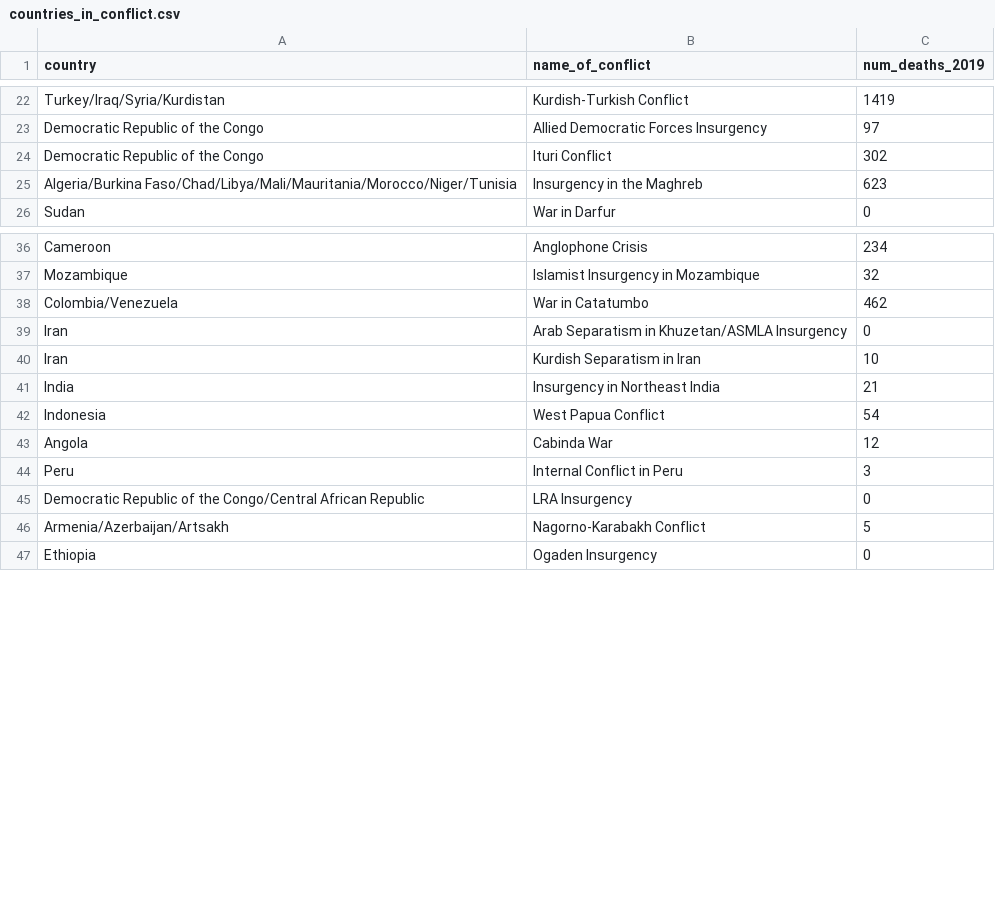
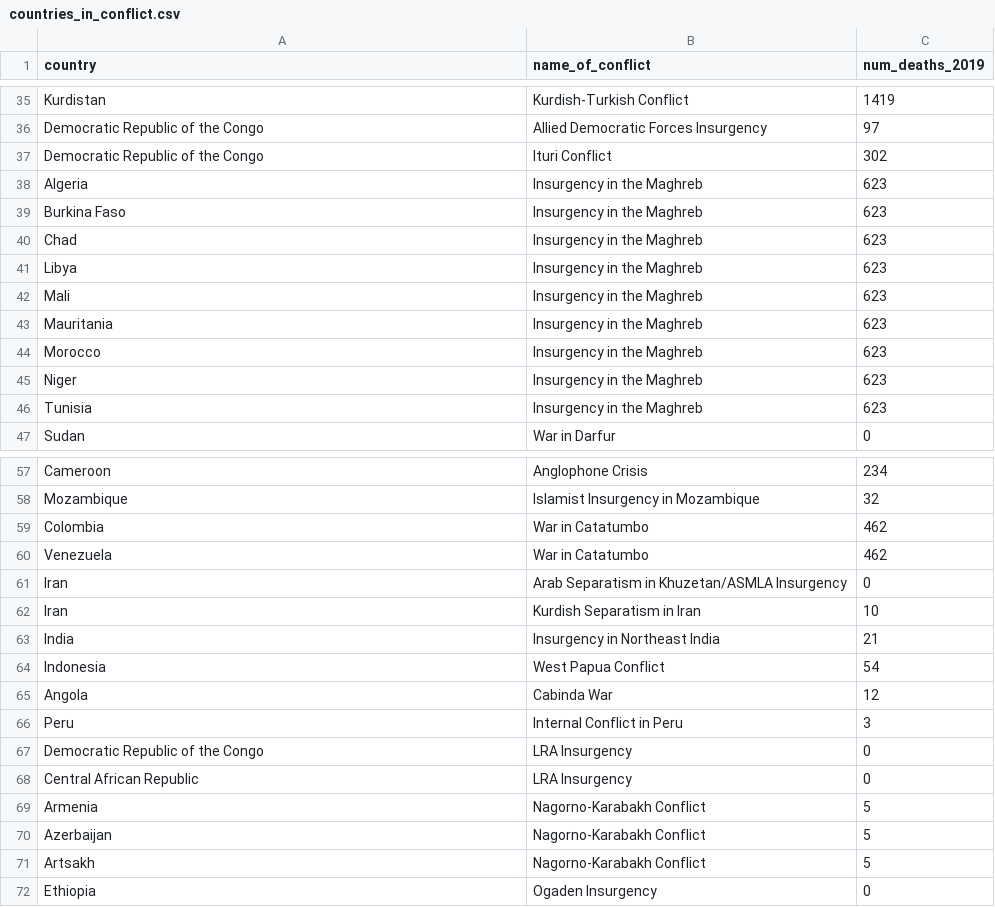
Before and after one commit to PatrickHennessey/kjbp-group-project, a CSV file: karen/countries_in_conflict.csv, drawn as a sheet; only a part is shown, gaps mark what is left out; addresses are those after the commit; the diff covers the shown part only; the diff names each change by its address in the sheet, - before the commit and + after, or states it on an @@ line.

```diff
--- a/karen/countries_in_conflict.csv
+++ b/karen/countries_in_conflict.csv
-A35 (country): Turkey/Iraq/Syria/Kurdistan
+A35 (country): Kurdistan
+row 38: Algeria | Insurgency in the Maghreb | 623
-A39 (country): Algeria/Burkina Faso/Chad/Libya/Mali/Mauritania/Morocco/Niger/Tunisia
+A39 (country): Burkina Faso
+row 40: Chad | Insurgency in the Maghreb | 623
+row 41: Libya | Insurgency in the Maghreb | 623
+row 42: Mali | Insurgency in the Maghreb | 623
+row 43: Mauritania | Insurgency in the Maghreb | 623
+row 44: Morocco | Insurgency in the Maghreb | 623
+row 45: Niger | Insurgency in the Maghreb | 623
+row 46: Tunisia | Insurgency in the Maghreb | 623
+row 59: Colombia | War in Catatumbo | 462
-A60 (country): Colombia/Venezuela
+A60 (country): Venezuela
-A67 (country): Democratic Republic of the Congo/Central African Republic
+A67 (country): Democratic Republic of the Congo
+row 68: Central African Republic | LRA Insurgency | 0
+row 69: Armenia | Nagorno-Karabakh Conflict | 5
-A70 (country): Armenia/Azerbaijan/Artsakh
+A70 (country): Azerbaijan
+row 71: Artsakh | Nagorno-Karabakh Conflict | 5
```
Also changed, not shown: 14 added rows and 8 edited cells elsewhere in this file.
